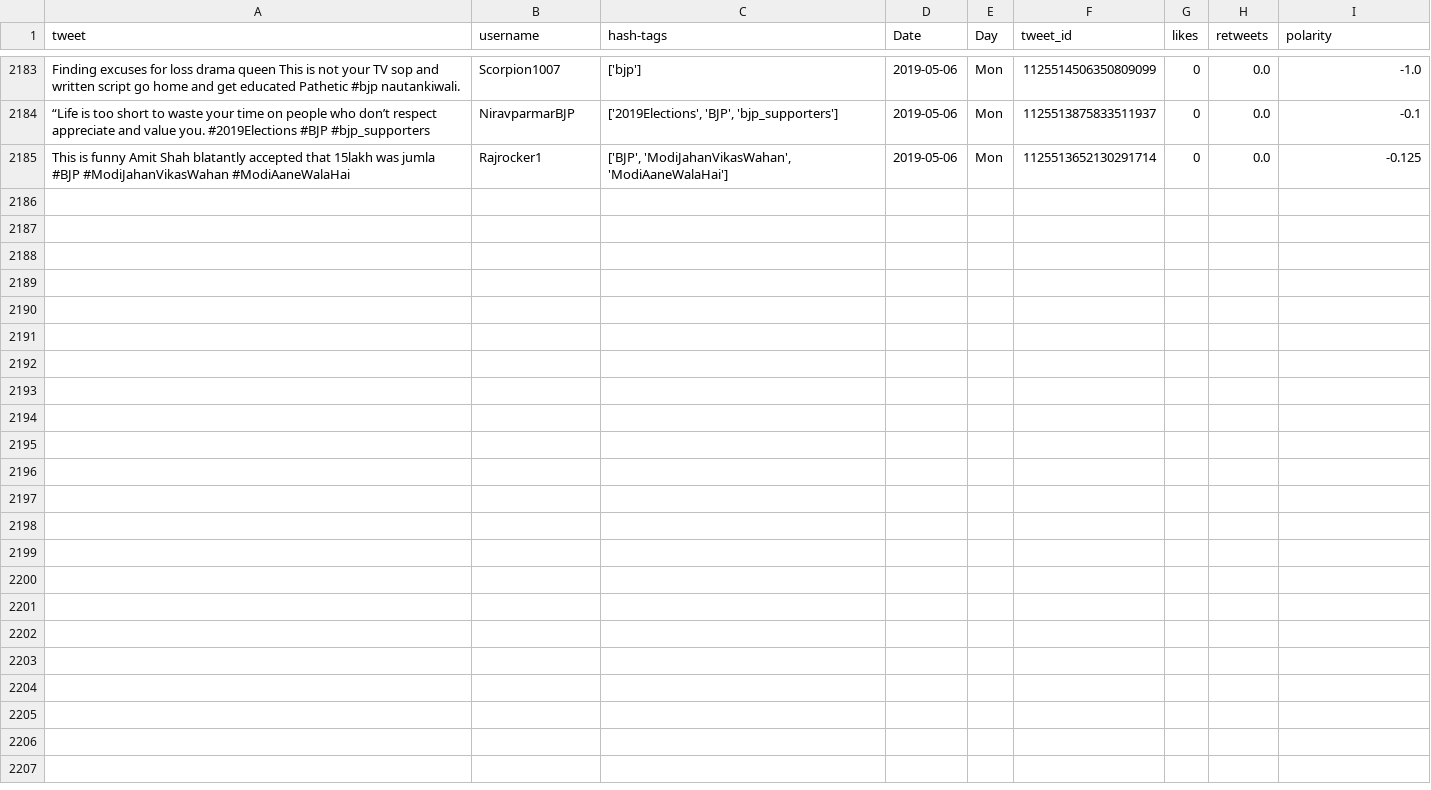
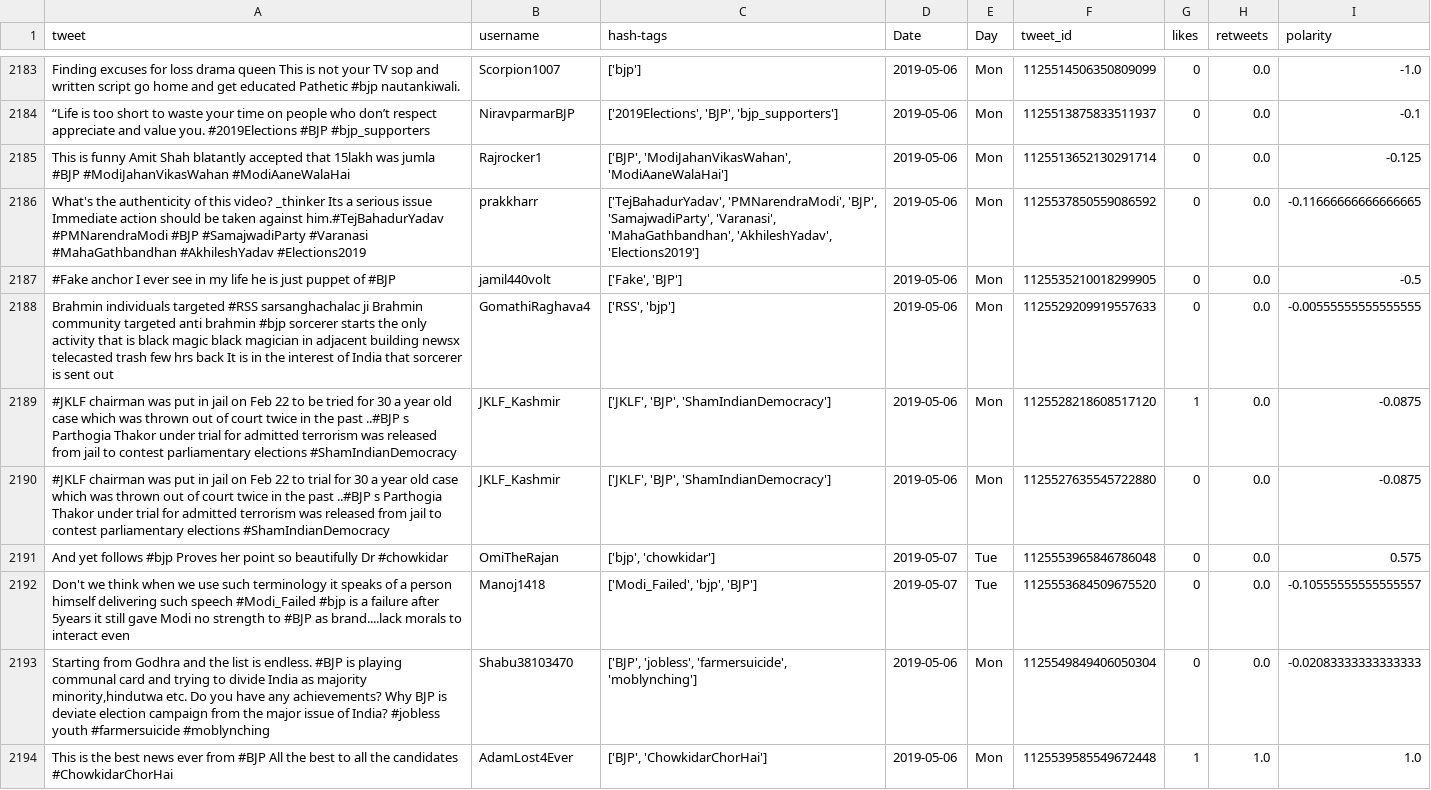
Before and after one commit to itsDevhere/DataRepo, a CSV file: BJP_cleaned.csv, drawn as a sheet; only a part is shown, gaps mark what is left out; the diff names each change by its address in the sheet, - before the commit and + after, or states it on an @@ line.

```diff
--- a/BJP_cleaned.csv
+++ b/BJP_cleaned.csv
+row 2186: What's the authenticity of this video? _thinker Its a serious issue Immediate action should be taken against him.#TejBahadurYadav #PMNarendraModi #BJP #SamajwadiParty #Varanasi #MahaGathbandhan #AkhileshYadav #Elections2019 | prakkharr | ['TejBahadurYadav', 'PMNarendraModi', 'BJP', 'SamajwadiParty', 'Varanasi', 'MahaGathbandhan', 'AkhileshYadav', 'Elections2019'] | 2019-05-06 | Mon | 1125537850559086592 | 0 | 0.0 | -0.11666666666666665
+row 2187: #Fake anchor I ever see in my life he is just puppet of #BJP | jamil440volt | ['Fake', 'BJP'] | 2019-05-06 | Mon | 1125535210018299905 | 0 | 0.0 | -0.5
+row 2188: Brahmin individuals targeted #RSS sarsanghachalac ji Brahmin community targeted anti brahmin #bjp sorcerer starts the only activity that is black magic black magician in adjacent building newsx telecasted trash few hrs back It is in the interest of India that sorcerer is sent out | GomathiRaghava4 | ['RSS', 'bjp'] | 2019-05-06 | Mon | 1125529209919557633 | 0 | 0.0 | -0.00555555555555555
+row 2189: #JKLF chairman was put in jail on Feb 22 to be tried for 30 a year old case which was thrown out of court twice in the past ..#BJP s Parthogia Thakor under trial for admitted terrorism was released from jail to contest parliamentary elections #ShamIndianDemocracy | JKLF_Kashmir | ['JKLF', 'BJP', 'ShamIndianDemocracy'] | 2019-05-06 | Mon | 1125528218608517120 | 1 | 0.0 | -0.0875
+row 2190: #JKLF chairman was put in jail on Feb 22 to trial for 30 a year old case which was thrown out of court twice in the past ..#BJP s Parthogia Thakor under trial for admitted terrorism was released from jail to contest parliamentary elections #ShamIndianDemocracy | JKLF_Kashmir | ['JKLF', 'BJP', 'ShamIndianDemocracy'] | 2019-05-06 | Mon | 1125527635545722880 | 0 | 0.0 | -0.0875
+row 2191: And yet follows #bjp Proves her point so beautifully Dr #chowkidar | OmiTheRajan | ['bjp', 'chowkidar'] | 2019-05-07 | Tue | 1125553965846786048 | 0 | 0.0 | 0.575
+row 2192: Don't we think when we use such terminology it speaks of a person himself delivering such speech #Modi_Failed #bjp is a failure after 5years it still gave Modi no strength to #BJP as brand....lack morals to interact even | Manoj1418 | ['Modi_Failed', 'bjp', 'BJP'] | 2019-05-07 | Tue | 1125553684509675520 | 0 | 0.0 | -0.10555555555555557
+row 2193: Starting from Godhra and the list is endless. #BJP is playing communal card and trying to divide India as majority minority,hindutwa etc. Do you have any achievements? Why BJP is deviate election campaign from the major issue of India? #jobless youth #farmersuicide #moblynching | Shabu38103470 | ['BJP', 'jobless', 'farmersuicide', 'moblynching'] | 2019-05-06 | Mon | 1125549849406050304 | 0 | 0.0 | -0.02083333333333333
+row 2194: This is the best news ever from #BJP All the best to all the candidates #ChowkidarChorHai | AdamLost4Ever | ['BJP', 'ChowkidarChorHai'] | 2019-05-06 | Mon | 1125539585549672448 | 1 | 1.0 | 1.0
```
Also changed, not shown: 2 other files.
